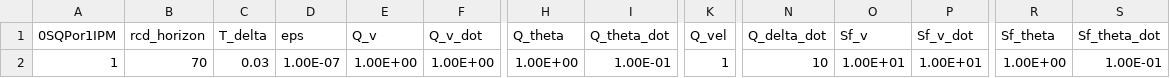
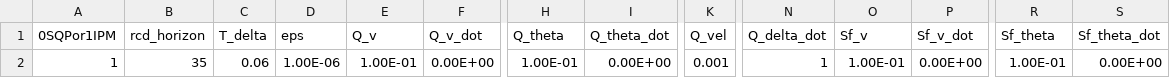
Before and after one commit to TatsuyaIshiguro/MPCsimulation, a CSV file: Common/Parameter_setting/parameter.csv, drawn as a sheet; only a part is shown, gaps mark what is left out; the diff covers the shown part only; the diff names each change by its address in the sheet, - before the commit and + after, or states it on an @@ line.

Commit message:
Oi parameter tuning

```diff
--- a/Common/Parameter_setting/parameter.csv
+++ b/Common/Parameter_setting/parameter.csv
-B2 (rcd_horizon): 70
+B2 (rcd_horizon): 35
-C2 (T_delta): 0.03
+C2 (T_delta): 0.06
-D2 (eps): 1.00E-07
+D2 (eps): 1.00E-06
-E2 (Q_v): 1.00E+00
+E2 (Q_v): 1.00E-01
-F2 (Q_v_dot): 1.00E+00
+F2 (Q_v_dot): 0.00E+00
-H2 (Q_theta): 1.00E+00
+H2 (Q_theta): 1.00E-01
-I2 (Q_theta_dot): 1.00E-01
+I2 (Q_theta_dot): 0.00E+00
-K2 (Q_vel): 1
+K2 (Q_vel): 0.001
-N2 (Q_delta_dot): 10
+N2 (Q_delta_dot): 1
-O2 (Sf_v): 1.00E+01
+O2 (Sf_v): 1.00E-01
-P2 (Sf_v_dot): 1.00E+01
+P2 (Sf_v_dot): 0.00E+00
-R2 (Sf_theta): 1.00E+00
+R2 (Sf_theta): 1.00E-01
-S2 (Sf_theta_dot): 1.00E-01
+S2 (Sf_theta_dot): 0.00E+00
```
Also changed, not shown: 2 edited cells elsewhere in this file, 8 other files.
